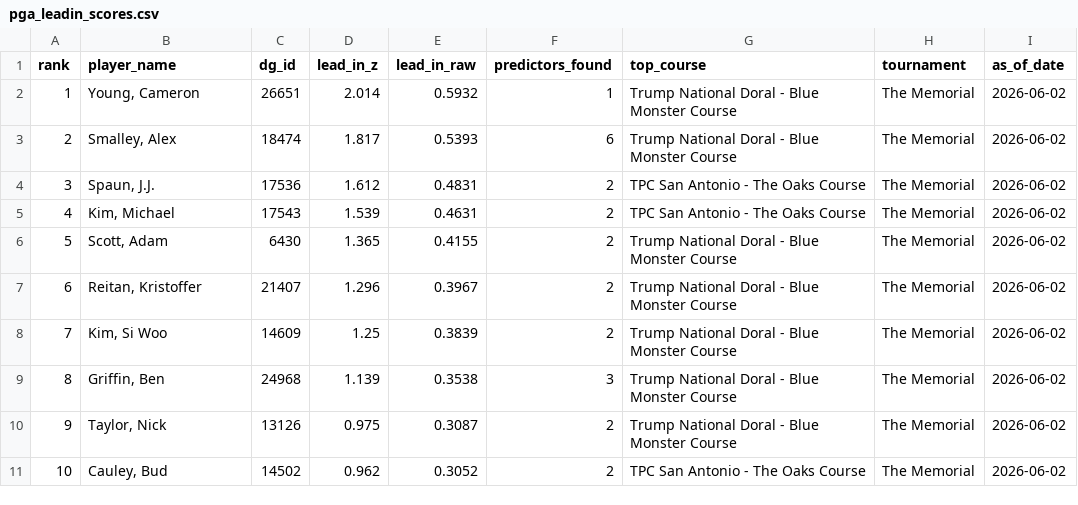
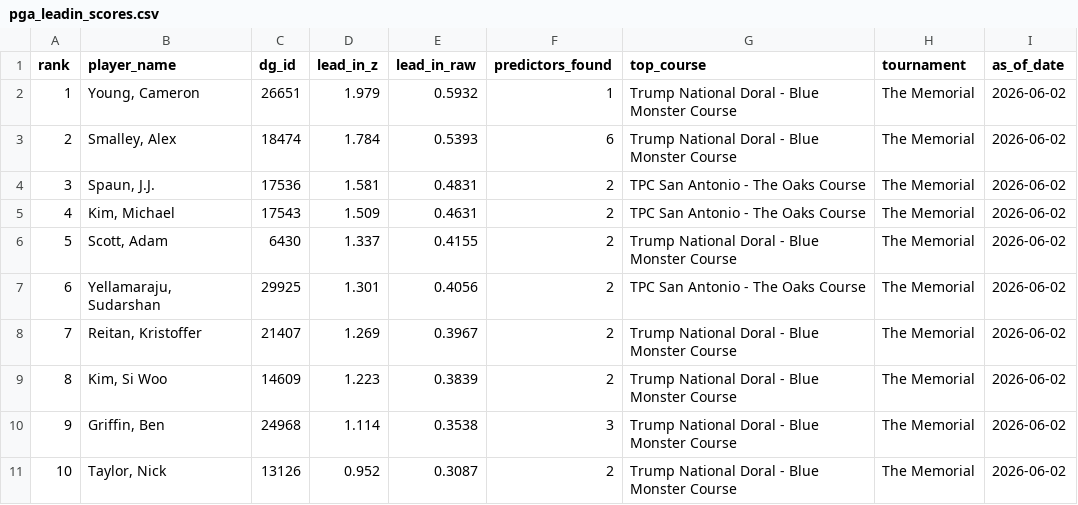
Before and after one commit to plus4blog/plus4-viz, a CSV file: data/pga_leadin_scores.csv, drawn as a sheet; only a part is shown; the diff covers the shown part only.

```diff
--- a/data/pga_leadin_scores.csv
+++ b/data/pga_leadin_scores.csv
@@ -1,11 +1,11 @@
 rank,player_name,dg_id,lead_in_z,lead_in_raw,predictors_found,top_course,tournament,as_of_date
-1,"Young, Cameron",26651,2.014,0.5932,1,Trump National Doral - Blue Monster Course,The Memorial,2026-06-02
-2,"Smalley, Alex",18474,1.817,0.5393,6,Trump National Doral - Blue Monster Course,The Memorial,2026-06-02
-3,"Spaun, J.J.",17536,1.612,0.4831,2,TPC San Antonio - The Oaks Course,The Memorial,2026-06-02
-4,"Kim, Michael",17543,1.539,0.4631,2,TPC San Antonio - The Oaks Course,The Memorial,2026-06-02
-5,"Scott, Adam",6430,1.365,0.4155,2,Trump National Doral - Blue Monster Course,The Memorial,2026-06-02
-6,"Reitan, Kristoffer",21407,1.296,0.3967,2,Trump National Doral - Blue Monster Course,The Memorial,2026-06-02
-7,"Kim, Si Woo",14609,1.25,0.3839,2,Trump National Doral - Blue Monster Course,The Memorial,2026-06-02
-8,"Griffin, Ben",24968,1.139,0.3538,3,Trump National Doral - Blue Monster Course,The Memorial,2026-06-02
-9,"Taylor, Nick",13126,0.975,0.3087,2,Trump National Doral - Blue Monster Course,The Memorial,2026-06-02
-10,"Cauley, Bud",14502,0.962,0.3052,2,TPC San Antonio - The Oaks Course,The Memorial,2026-06-02
+1,"Young, Cameron",26651,1.979,0.5932,1,Trump National Doral - Blue Monster Course,The Memorial,2026-06-02
+2,"Smalley, Alex",18474,1.784,0.5393,6,Trump National Doral - Blue Monster Course,The Memorial,2026-06-02
+3,"Spaun, J.J.",17536,1.581,0.4831,2,TPC San Antonio - The Oaks Course,The Memorial,2026-06-02
+4,"Kim, Michael",17543,1.509,0.4631,2,TPC San Antonio - The Oaks Course,The Memorial,2026-06-02
+5,"Scott, Adam",6430,1.337,0.4155,2,Trump National Doral - Blue Monster Course,The Memorial,2026-06-02
+6,"Yellamaraju, Sudarshan",29925,1.301,0.4056,2,TPC San Antonio - The Oaks Course,The Memorial,2026-06-02
+7,"Reitan, Kristoffer",21407,1.269,0.3967,2,Trump National Doral - Blue Monster Course,The Memorial,2026-06-02
+8,"Kim, Si Woo",14609,1.223,0.3839,2,Trump National Doral - Blue Monster Course,The Memorial,2026-06-02
+9,"Griffin, Ben",24968,1.114,0.3538,3,Trump National Doral - Blue Monster Course,The Memorial,2026-06-02
+10,"Taylor, Nick",13126,0.952,0.3087,2,Trump National Doral - Blue Monster Course,The Memorial,2026-06-02
```
Also changed, not shown: 88 edited cells elsewhere in this file.
